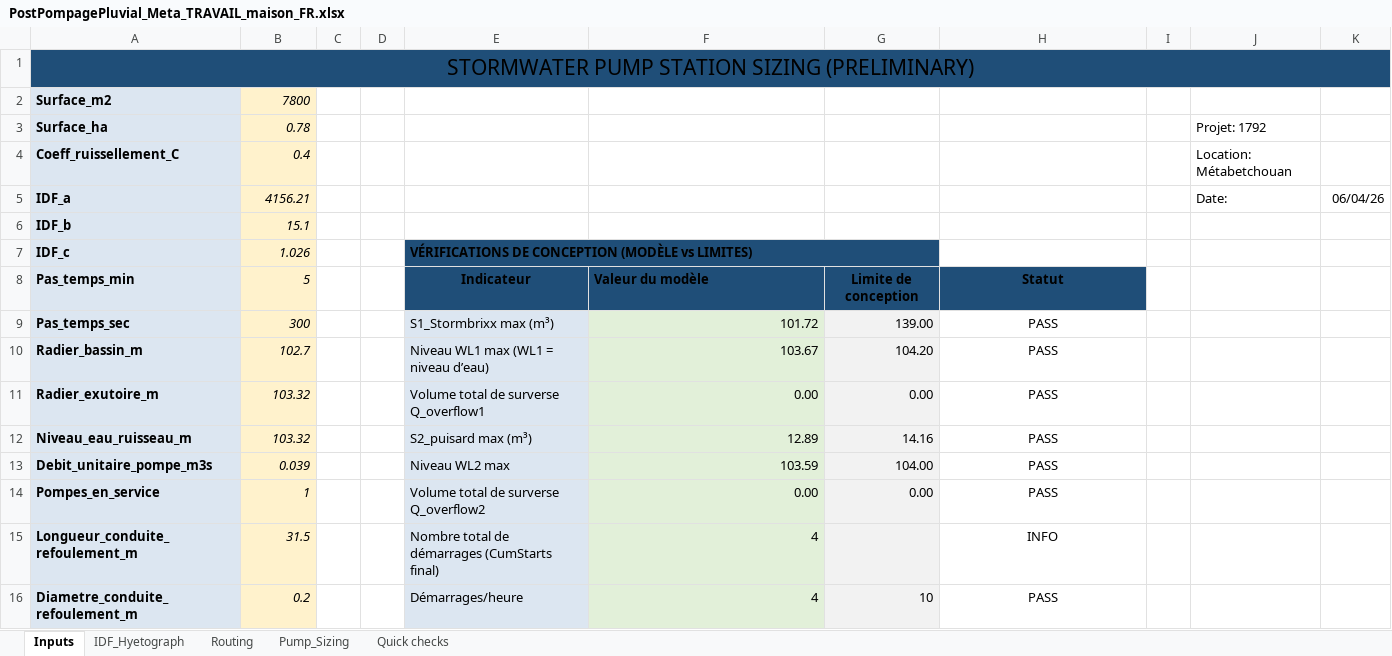
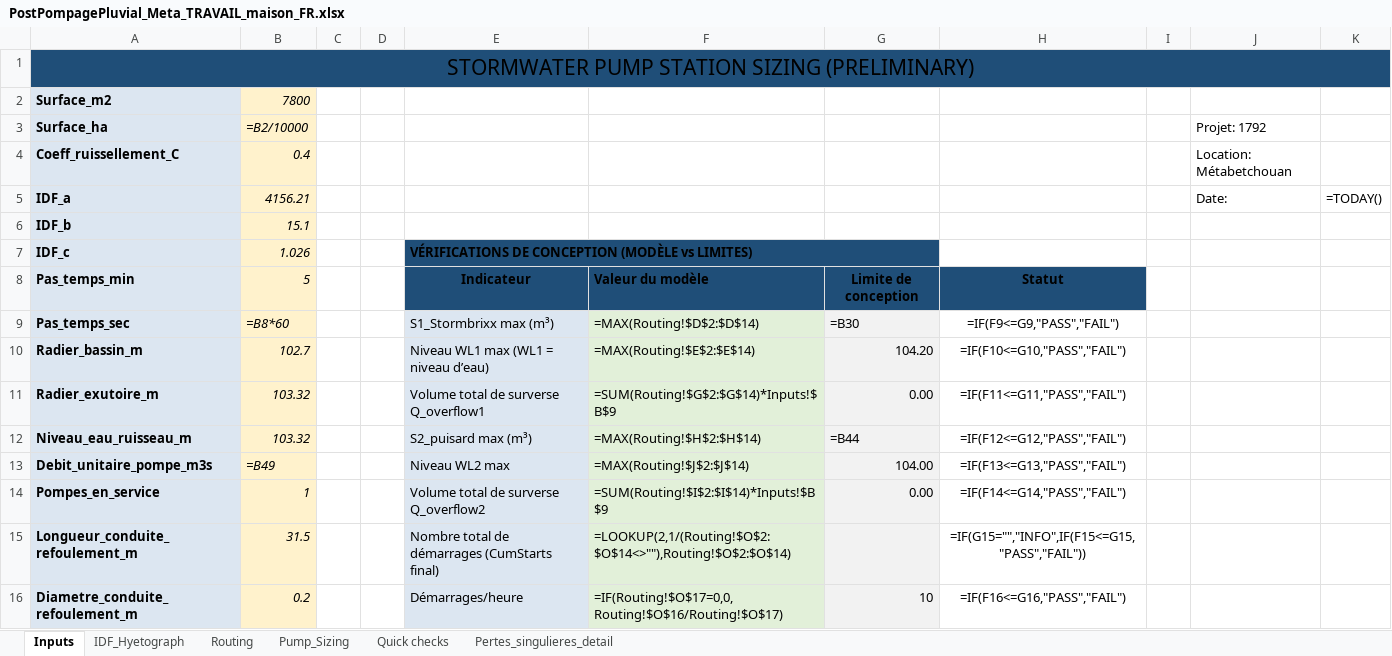
Before and after one commit to acon560-prog/idf-web-app, an Excel workbook: engineering/stormwater-pumping/PostPompagePluvial_Meta_TRAVAIL_maison_FR.xlsx, sheet Inputs, drawn as a sheet; only a part is shown; values as stored, in another font and other column widths than the file's, no borders; formulas without a stored value are shown as written; conditional formats not drawn; the diff covers the shown part only; the diff names each change by its address in the sheet, - before the commit and + after, or states it on an @@ line.

```diff
--- a/engineering/stormwater-pumping/PostPompagePluvial_Meta_TRAVAIL_maison_FR.xlsx (sheet Inputs)
+++ b/engineering/stormwater-pumping/PostPompagePluvial_Meta_TRAVAIL_maison_FR.xlsx (sheet Inputs)
+sheet tab: Pertes_singulieres_detail
-B1:K1 fill: #1F4E78
+B1:K1 fill: none
-B3: 0.78
+B3: =B2/10000
-K5: 06/04/26
+K5: =TODAY()
-F7:G7 fill: #1F4E78
+F7:G7 fill: none
-B9 (=B2/10000): 300
+B9 (=B2/10000): =B8*60
-F9: 101.72
+F9: =MAX(Routing!$D$2:$D$14)
-G9: 139.00
+G9: =B30
-H9: PASS
+H9: =IF(F9<=G9,"PASS","FAIL")
-F10: 103.67
+F10: =MAX(Routing!$E$2:$E$14)
-H10: PASS
+H10: =IF(F10<=G10,"PASS","FAIL")
-F11: 0.00
+F11: =SUM(Routing!$G$2:$G$14)*Inputs!$B$9
-H11: PASS
+H11: =IF(F11<=G11,"PASS","FAIL")
-F12: 12.89
+F12: =MAX(Routing!$H$2:$H$14)
-G12: 14.16
+G12: =B44
-H12: PASS
+H12: =IF(F12<=G12,"PASS","FAIL")
-B13 (=B2/10000): 0.039
+B13 (=B2/10000): =B49
-F13: 103.59
+F13: =MAX(Routing!$J$2:$J$14)
-H13: PASS
+H13: =IF(F13<=G13,"PASS","FAIL")
-F14: 0.00
+F14: =SUM(Routing!$I$2:$I$14)*Inputs!$B$9
-H14: PASS
+H14: =IF(F14<=G14,"PASS","FAIL")
-F15: 4
+F15: =LOOKUP(2,1/(Routing!$O$2:$O$14<>""),Routing!$O$2:$O$14)
-H15: INFO
+H15: =IF(G15="","INFO",IF(F15<=G15,"PASS","FAIL"))
-F16: 4
+F16: =IF(Routing!$O$17=0,0,Routing!$O$16/Routing!$O$17)
-H16: PASS
+H16: =IF(F16<=G16,"PASS","FAIL")
```
Also changed, not shown: 16 edited cells elsewhere in this sheet, sheet Routing, sheet IDF_Hyetograph, sheet Pump_Sizing.
